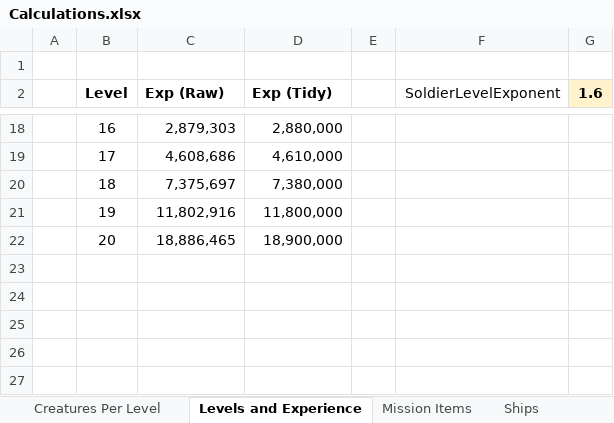
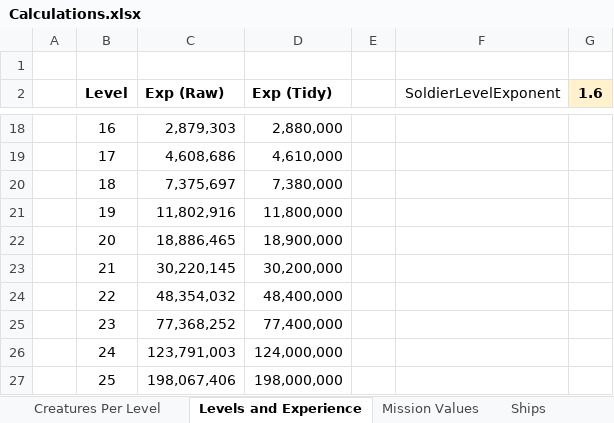
Before and after one commit to ColinFrayn/SpaceMercs, an Excel workbook: Calculations.xlsx, sheet Levels and Experience, drawn as a sheet; only a part is shown, gaps mark what is left out; values as stored, in another font and other column widths than the file's, no borders; the diff names each change by its address in the sheet, - before the commit and + after, or states it on an @@ line.

Commit message:
Change mission experience

```diff
--- a/Calculations.xlsx (sheet Levels and Experience)
+++ b/Calculations.xlsx (sheet Levels and Experience)
-sheet tab: Mission Items
+sheet tab: Mission Values
+row 23:  | 21 | 30,220,145 | 30,200,000
+row 24:  | 22 | 48,354,032 | 48,400,000
+row 25:  | 23 | 77,368,252 | 77,400,000
+row 26:  | 24 | 123,791,003 | 124,000,000
+row 27:  | 25 | 198,067,406 | 198,000,000
```
Also changed, not shown: sheet Mission Values, sheet Creatures Per Level, formulas that keep their value, charts or pictures, 6 other files.
